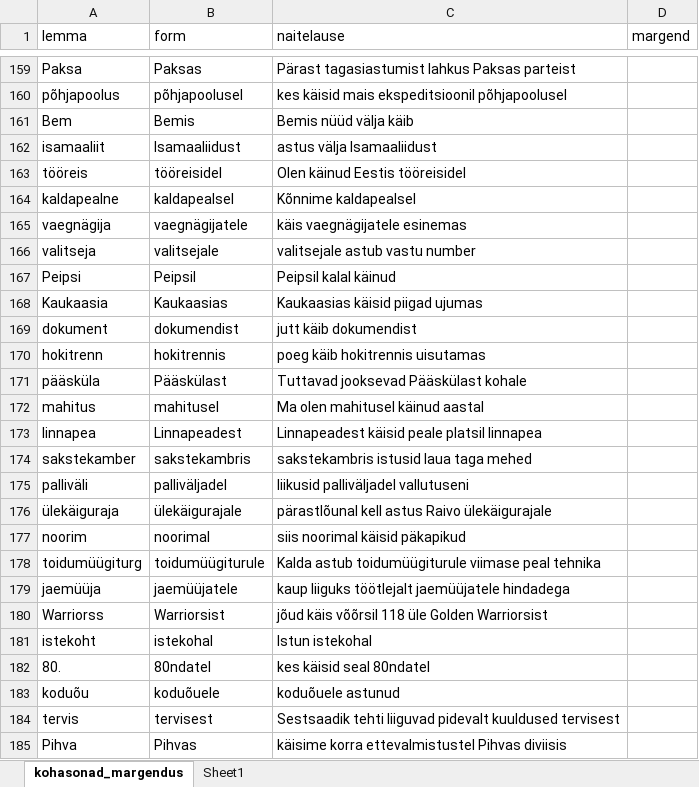
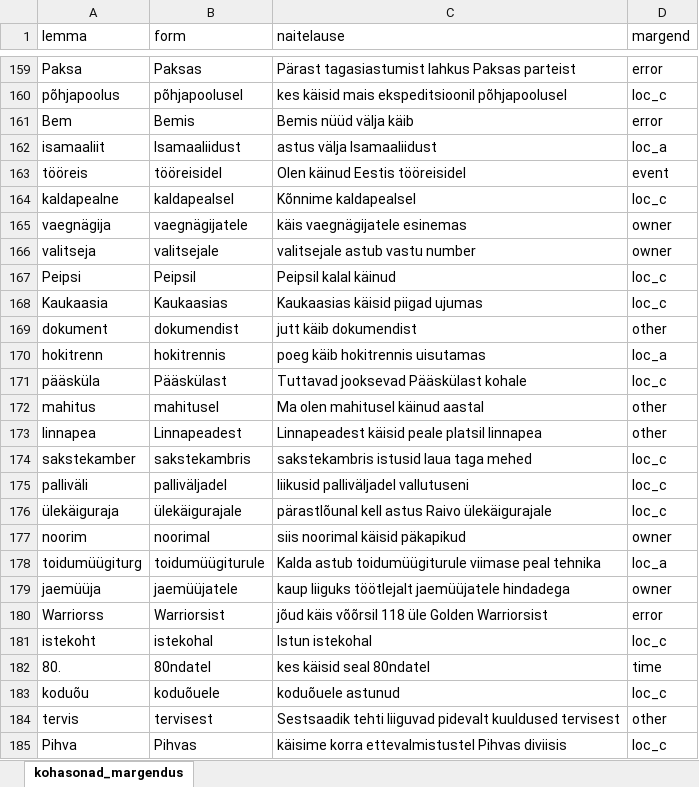
Before and after one commit to estnltk/syntax_experiments, an Excel workbook: physical_location_labelling/results/kohasonad_margendus.xlsx, sheet kohasonad_margendus, drawn as a sheet; only a part is shown, gaps mark what is left out; values as stored, in another font and other column widths than the file's, no borders; table styles not drawn; the diff covers the shown part only; the diff names each change by its address in the sheet, - before the commit and + after, or states it on an @@ line.

```diff
--- a/physical_location_labelling/results/kohasonad_margendus.xlsx (sheet kohasonad_margendus)
+++ b/physical_location_labelling/results/kohasonad_margendus.xlsx (sheet kohasonad_margendus)
-sheet tab: Sheet1
-D159 (margend): (empty)
+D159 (margend): error
-D160 (margend): (empty)
+D160 (margend): loc_c
-D161 (margend): (empty)
+D161 (margend): error
-D162 (margend): (empty)
+D162 (margend): loc_a
-D163 (margend): (empty)
+D163 (margend): event
-D164 (margend): (empty)
+D164 (margend): loc_c
-D165:D166 (margend): (empty)
+D165:D166 (margend): owner
-D167:D168 (margend): (empty)
+D167:D168 (margend): loc_c
-D169 (margend): (empty)
+D169 (margend): other
-D170 (margend): (empty)
+D170 (margend): loc_a
-D171 (margend): (empty)
+D171 (margend): loc_c
-D172:D173 (margend): (empty)
+D172:D173 (margend): other
-D174:D176 (margend): (empty)
+D174:D176 (margend): loc_c
-D177 (margend): (empty)
+D177 (margend): owner
-D178 (margend): (empty)
+D178 (margend): loc_a
-D179 (margend): (empty)
+D179 (margend): owner
-D180 (margend): (empty)
+D180 (margend): error
-D181 (margend): (empty)
+D181 (margend): loc_c
-D182 (margend): (empty)
+D182 (margend): time
-D183 (margend): (empty)
+D183 (margend): loc_c
-D184 (margend): (empty)
+D184 (margend): other
-D185 (margend): (empty)
+D185 (margend): loc_c
```
Also changed, not shown: 887 edited cells and cell formats elsewhere in this sheet, 7 other files.
